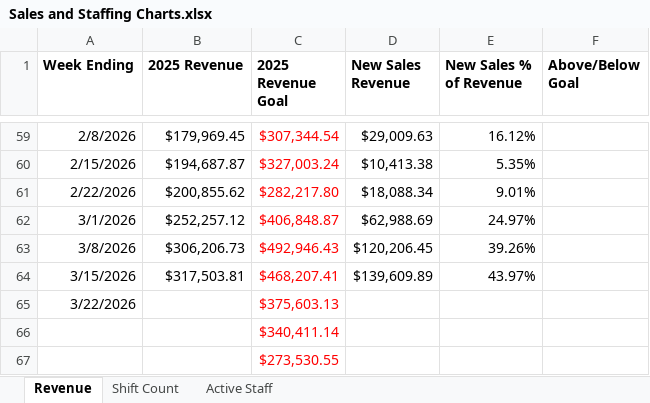
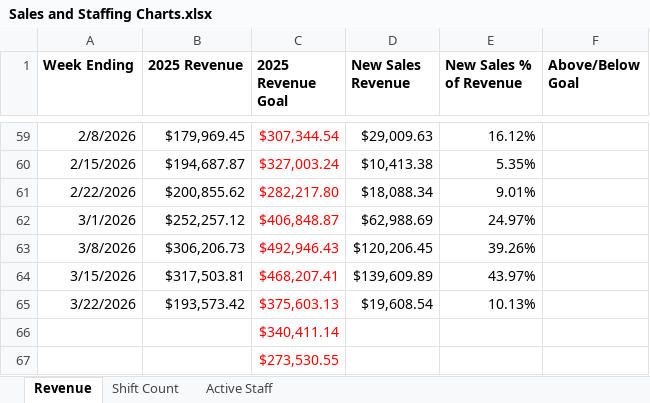
Before and after one commit to JBiddlecome/GoLive_Staffing, an Excel workbook: Sales and Staffing Charts.xlsx, sheet Revenue, drawn as a sheet; only a part is shown, gaps mark what is left out; values as stored, in another font and other column widths than the file's, no borders; the diff names each change by its address in the sheet, - before the commit and + after, or states it on an @@ line.

Commit message:
Data update and Payroll Notes

```diff
--- a/Sales and Staffing Charts.xlsx (sheet Revenue)
+++ b/Sales and Staffing Charts.xlsx (sheet Revenue)
-B65 (2025 Revenue): (empty)
+B65 (2025 Revenue): $193,573.42
-D65 (New Sales Revenue): (empty)
+D65 (New Sales Revenue): $19,608.54
-E65 (New Sales % of Revenue): (empty)
+E65 (New Sales % of Revenue): 10.13%
```
Also changed, not shown: sheet Shift Count, 6 other files.
